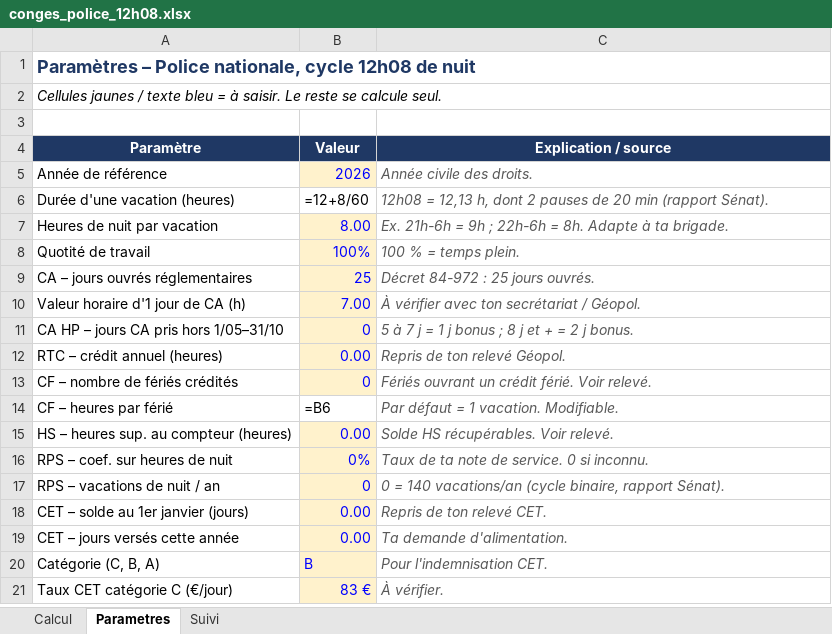
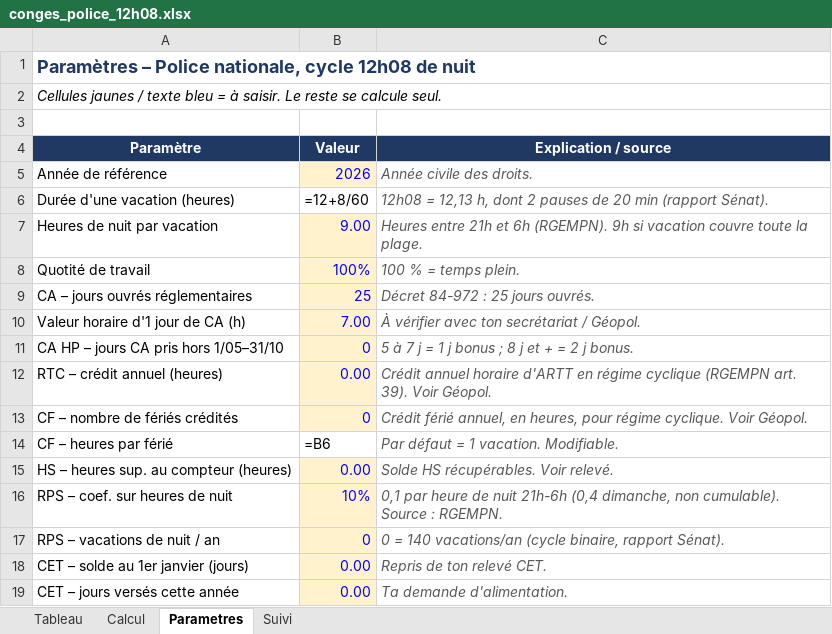
Before and after one commit to lafmarvin-boop/marvin, an Excel workbook: conges/conges_police_12h08.xlsx, sheet Parametres, drawn as a sheet; only a part is shown; the shorter side is filled out with more unchanged rows; values as stored, in another font and other column widths than the file's, no borders; formulas without a stored value are shown as written; the diff names each change by its address in the sheet, - before the commit and + after, or states it on an @@ line.

```diff
--- a/conges/conges_police_12h08.xlsx (sheet Parametres)
+++ b/conges/conges_police_12h08.xlsx (sheet Parametres)
+sheet tab: Tableau
-B7 (Valeur): 8.00
+B7 (Valeur): 9.00
-C7 (Explication / source): Ex. 21h-6h = 9h ; 22h-6h = 8h. Adapte à ta brigade.
+C7 (Explication / source): Heures entre 21h et 6h (RGEMPN). 9h si vacation couvre toute la plage.
-C12 (Explication / source): Repris de ton relevé Géopol.
+C12 (Explication / source): Crédit annuel horaire d'ARTT en régime cyclique (RGEMPN art. 39). Voir Géopol.
-C13 (Explication / source): Fériés ouvrant un crédit férié. Voir relevé.
+C13 (Explication / source): Crédit férié annuel, en heures, pour régime cyclique. Voir Géopol.
-B16 (Valeur): 0%
+B16 (Valeur): 10%
-C16 (Explication / source): Taux de ta note de service. 0 si inconnu.
+C16 (Explication / source): 0,1 par heure de nuit 21h-6h (0,4 dimanche, non cumulable). Source : RGEMPN.
```
